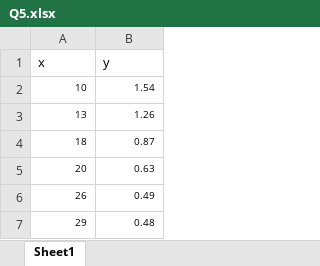
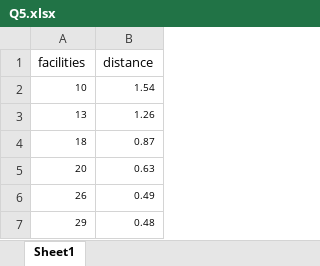
Before and after one commit to acapellacastro/Test, an Excel workbook: 5504 HW/Ch. 16/Q5.xlsx, sheet Sheet1, drawn as a sheet; values as stored, in another font and other column widths than the file's, no borders; removed rows and columns are numbered as before the commit, all else as after; the diff names each change by its address in the sheet, - before the commit and + after, or states it on an @@ line.

```diff
--- a/5504 HW/Ch. 16/Q5.xlsx (sheet Sheet1)
+++ b/5504 HW/Ch. 16/Q5.xlsx (sheet Sheet1)
-row 1: x | y
+row 1: facilities | distance
```
Also changed, not shown: 5504 HW/Ch. 16/Q2.xlsx, 5504 HW/Ch. 16/Q3.xlsx, 12 other files.
